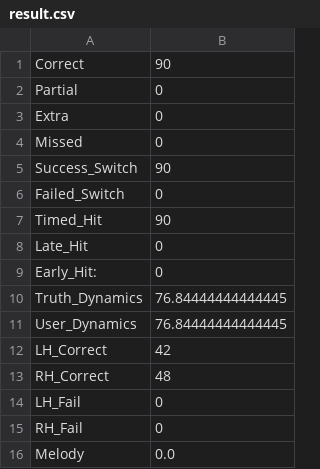
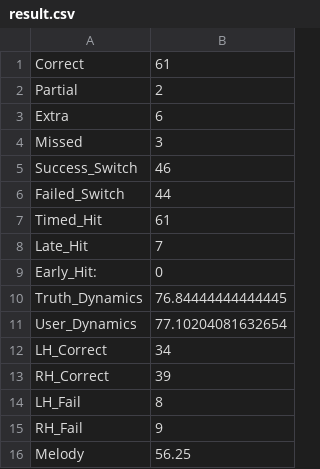
Before and after one commit to s1cnarf/Thesis1, a CSV file: csv/result.csv, drawn as a sheet.

Commit message:
implement class for visualization and data

```diff
--- a/csv/result.csv
+++ b/csv/result.csv
@@ -1,16 +1,16 @@
-Correct, 90
-Partial, 0
-Extra, 0
-Missed, 0
-Success_Switch, 90
-Failed_Switch, 0
-Timed_Hit, 90
-Late_Hit, 0
+Correct, 61
+Partial, 2
+Extra, 6
+Missed, 3
+Success_Switch, 46
+Failed_Switch, 44
+Timed_Hit, 61
+Late_Hit, 7
 Early_Hit:, 0
 Truth_Dynamics, 76.84444444444445
-User_Dynamics, 76.84444444444445
-LH_Correct, 42
-RH_Correct, 48
-LH_Fail, 0
-RH_Fail, 0
-Melody, 0.0
+User_Dynamics, 77.10204081632654
+LH_Correct, 34
+RH_Correct, 39
+LH_Fail, 8
+RH_Fail, 9
+Melody, 56.25
```
Also changed, not shown: 4 other files.
